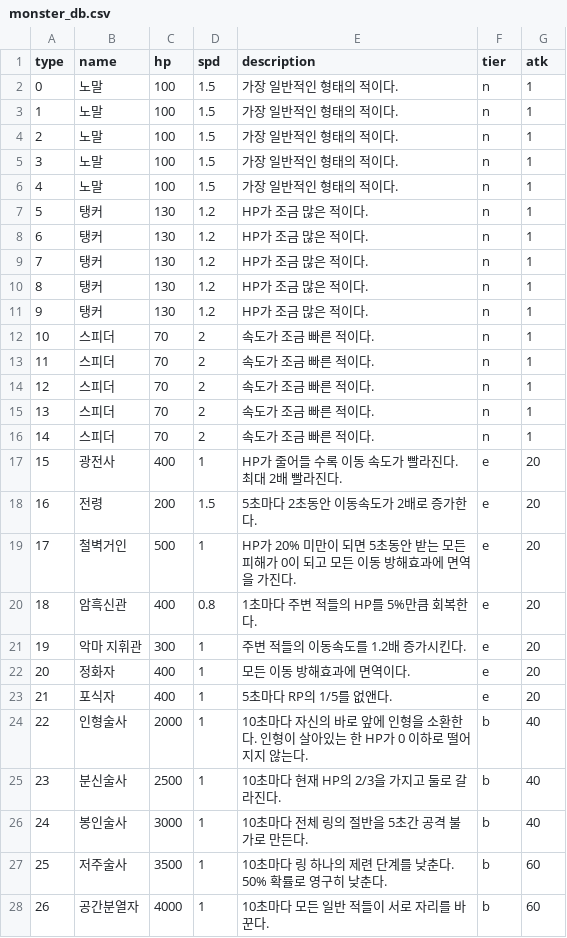
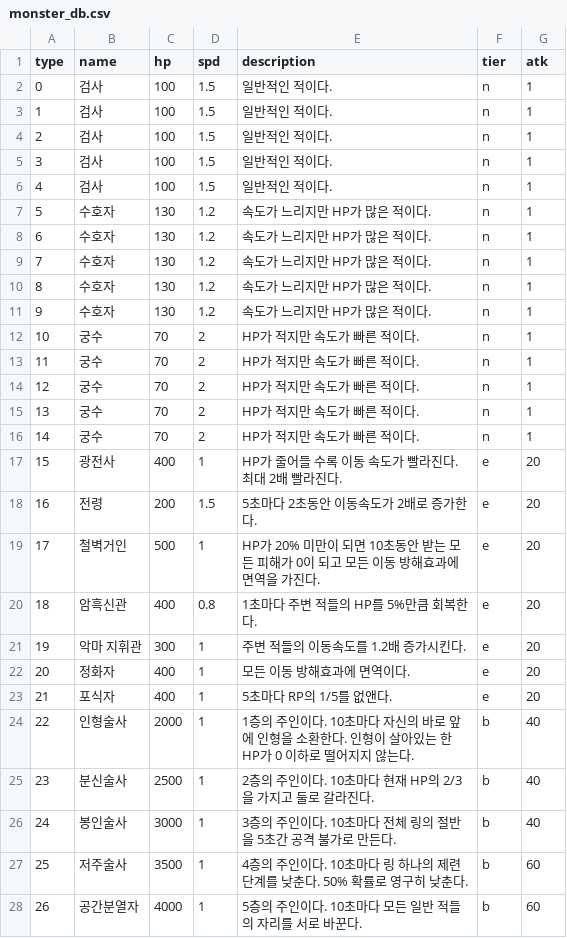
Before and after one commit to CastleJH/Tower-of-Rings, a CSV file: Assets/Resources/monster_db.csv, drawn as a sheet; only a part is shown; the diff covers the shown part only.

Commit message:
Monster Collection Script

```diff
--- a/Assets/Resources/monster_db.csv
+++ b/Assets/Resources/monster_db.csv
@@ -1,20 +1,20 @@
 type,name,hp,spd,description,tier,atk,,,
-0,노말,100,1.5,가장 일반적인 형태의 적이다.,n,1,,,
-1,노말,100,1.5,가장 일반적인 형태의 적이다.,n,1,,,
-2,노말,100,1.5,가장 일반적인 형태의 적이다.,n,1,,,
-3,노말,100,1.5,가장 일반적인 형태의 적이다.,n,1,,,
-4,노말,100,1.5,가장 일반적인 형태의 적이다.,n,1,,,
-5,탱커,130,1.2,HP가 조금 많은 적이다.,n,1,,,
-6,탱커,130,1.2,HP가 조금 많은 적이다.,n,1,,,
-7,탱커,130,1.2,HP가 조금 많은 적이다.,n,1,,,
-8,탱커,130,1.2,HP가 조금 많은 적이다.,n,1,,,
-9,탱커,130,1.2,HP가 조금 많은 적이다.,n,1,,,
-10,스피더,70,2,속도가 조금 빠른 적이다.,n,1,,,
-11,스피더,70,2,속도가 조금 빠른 적이다.,n,1,,,
-12,스피더,70,2,속도가 조금 빠른 적이다.,n,1,,,
-13,스피더,70,2,속도가 조금 빠른 적이다.,n,1,,,
-14,스피더,70,2,속도가 조금 빠른 적이다.,n,1,,,
+0,검사,100,1.5,일반적인 적이다.,n,1,,,
+1,검사,100,1.5,일반적인 적이다.,n,1,,,
+2,검사,100,1.5,일반적인 적이다.,n,1,,,
+3,검사,100,1.5,일반적인 적이다.,n,1,,,
+4,검사,100,1.5,일반적인 적이다.,n,1,,,
+5,수호자,130,1.2,속도가 느리지만 HP가 많은 적이다.,n,1,,,
+6,수호자,130,1.2,속도가 느리지만 HP가 많은 적이다.,n,1,,,
+7,수호자,130,1.2,속도가 느리지만 HP가 많은 적이다.,n,1,,,
+8,수호자,130,1.2,속도가 느리지만 HP가 많은 적이다.,n,1,,,
+9,수호자,130,1.2,속도가 느리지만 HP가 많은 적이다.,n,1,,,
+10,궁수,70,2,HP가 적지만 속도가 빠른 적이다.,n,1,,,
+11,궁수,70,2,HP가 적지만 속도가 빠른 적이다.,n,1,,,
+12,궁수,70,2,HP가 적지만 속도가 빠른 적이다.,n,1,,,
+13,궁수,70,2,HP가 적지만 속도가 빠른 적이다.,n,1,,,
+14,궁수,70,2,HP가 적지만 속도가 빠른 적이다.,n,1,,,
 15,광전사,400,1,HP가 줄어들 수록 이동 속도가 빨라진다. 최대 2배 빨라진다.,e,20,,,
 16,전령,200,1.5,5초마다 2초동안 이동속도가 2배로 증가한다.,e,20,,,
-17,철벽거인,500,1,HP가 20% 미만이 되면 5초동안 받는 모든 피해가 0이 되고 모든 이동 방해효과에 면역을 가진다.,e,20,,,
+17,철벽거인,500,1,HP가 20% 미만이 되면 10초동안 받는 모든 피해가 0이 되고 모든 이동 방해효과에 면역을 가진다.,e,20,,,
 18,암흑신관,400,0.8,1초마다 주변 적들의 HP를 5%만큼 회복한다.,e,20,,,
@@ -23,6 +23,6 @@ type,name,hp,spd,description,tier,atk,,,
 21,포식자,400,1,5초마다 RP의 1/5를 없앤다.,e,20,,,
-22,인형술사,2000,1,10초마다 자신의 바로 앞에 인형을 소환한다. 인형이 살아있는 한 HP가 0 이하로 떨어지지 않는다.,b,40,,,
-23,분신술사,2500,1,10초마다 현재 HP의 2/3을 가지고 둘로 갈라진다.,b,40,,,
-24,봉인술사,3000,1,10초마다 전체 링의 절반을 5초간 공격 불가로 만든다.,b,40,,,
-25,저주술사,3500,1,10초마다 링 하나의 제련 단계를 낮춘다. 50% 확률로 영구히 낮춘다.,b,60,,,
-26,공간분열자,4000,1,10초마다 모든 일반 적들이 서로 자리를 바꾼다.,b,60,,,
+22,인형술사,2000,1,1층의 주인이다. 10초마다 자신의 바로 앞에 인형을 소환한다. 인형이 살아있는 한 HP가 0 이하로 떨어지지 않는다.,b,40,,,
+23,분신술사,2500,1,2층의 주인이다. 10초마다 현재 HP의 2/3을 가지고 둘로 갈라진다.,b,40,,,
+24,봉인술사,3000,1,3층의 주인이다. 10초마다 전체 링의 절반을 5초간 공격 불가로 만든다.,b,40,,,
+25,저주술사,3500,1,4층의 주인이다. 10초마다 링 하나의 제련 단계를 낮춘다. 50% 확률로 영구히 낮춘다.,b,60,,,
+26,공간분열자,4000,1,5층의 주인이다. 10초마다 모든 일반 적들의 자리를 서로 바꾼다.,b,60,,,
```
Also changed, not shown: 2 edited cells elsewhere in this file, 2 other files.
